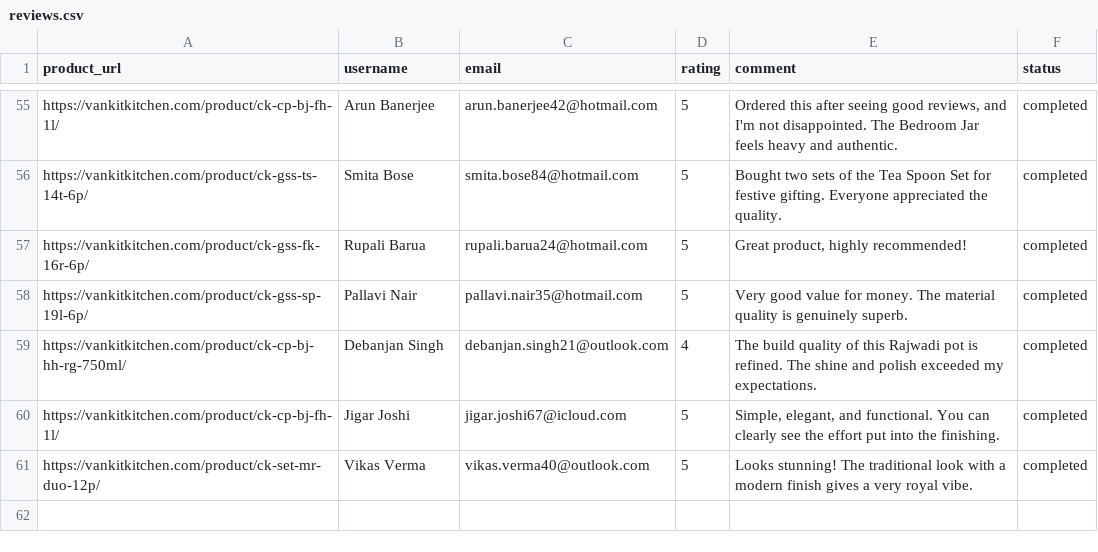
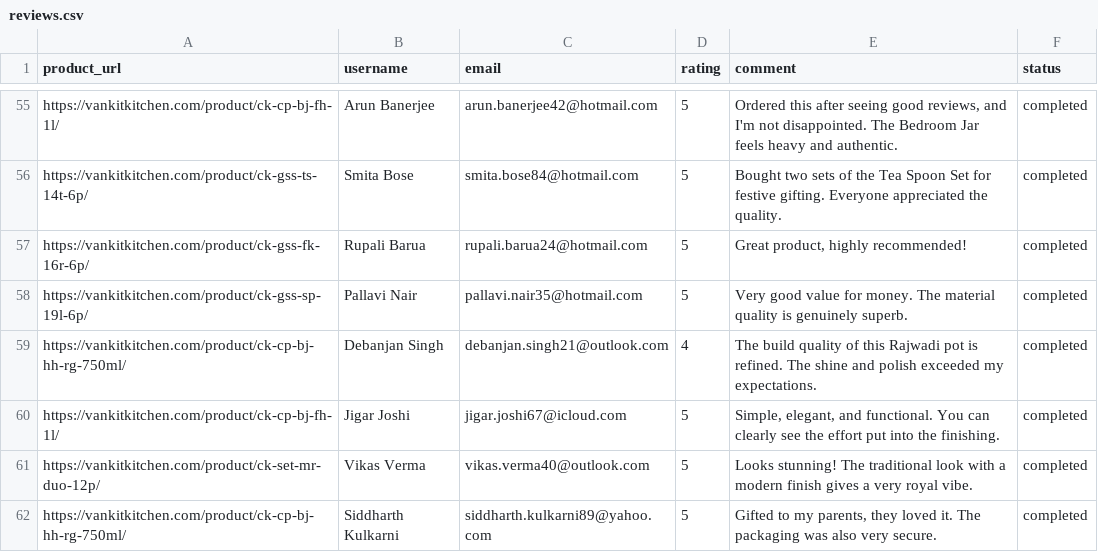
Before and after one commit to ankit1714/website-review, a CSV file: reviews.csv, drawn as a sheet; only a part is shown, gaps mark what is left out.

```diff
--- a/reviews.csv
+++ b/reviews.csv
@@ -61 +61,2 @@ https://vankitkitchen.com/product/ck-cp-bj-fh-1l/,Jigar Joshi,jigar.joshi67@iclo
 https://vankitkitchen.com/product/ck-set-mr-duo-12p/,Vikas Verma,vikas.verma40@outlook.com,5,Looks stunning! The traditional look with a modern finish gives a very royal vibe.,completed
+https://vankitkitchen.com/product/ck-cp-bj-hh-rg-750ml/,Siddharth Kulkarni,siddharth.kulkarni89@yahoo.com,5,"Gifted to my parents, they loved it. The packaging was also very secure.",completed
```
